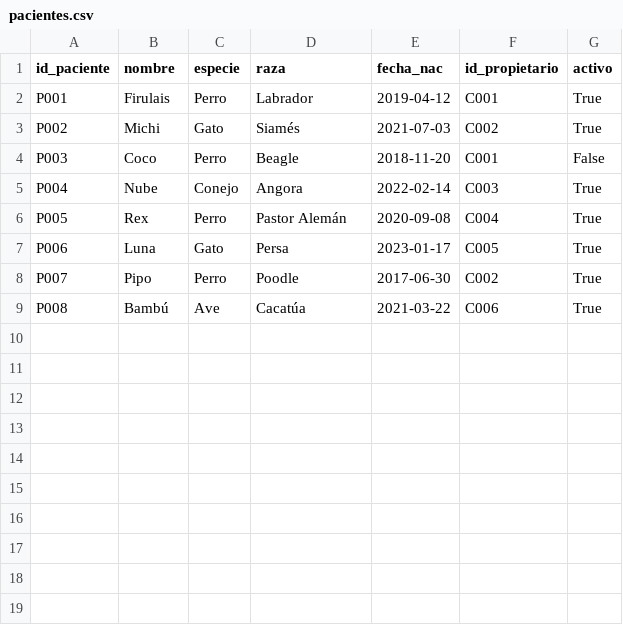
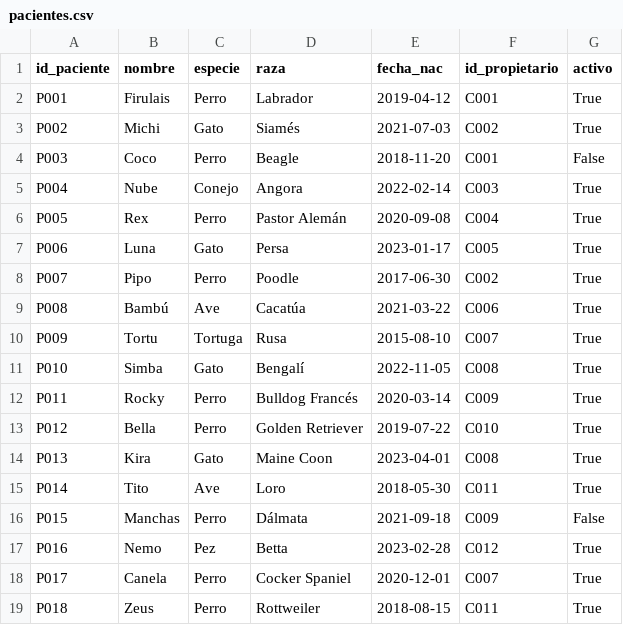
Before and after one commit to romamati/vetsalud-tpo-grupo3, a CSV file: data/pacientes.csv, drawn as a sheet.

```diff
--- a/data/pacientes.csv
+++ b/data/pacientes.csv
@@ -9 +9,11 @@ P007,Pipo,Perro,Poodle,2017-06-30,C002,True
 P008,Bambú,Ave,Cacatúa,2021-03-22,C006,True
+P009,Tortu,Tortuga,Rusa,2015-08-10,C007,True
+P010,Simba,Gato,Bengalí,2022-11-05,C008,True
+P011,Rocky,Perro,Bulldog Francés,2020-03-14,C009,True
+P012,Bella,Perro,Golden Retriever,2019-07-22,C010,True
+P013,Kira,Gato,Maine Coon,2023-04-01,C008,True
+P014,Tito,Ave,Loro,2018-05-30,C011,True
+P015,Manchas,Perro,Dálmata,2021-09-18,C009,False
+P016,Nemo,Pez,Betta,2023-02-28,C012,True
+P017,Canela,Perro,Cocker Spaniel,2020-12-01,C007,True
+P018,Zeus,Perro,Rottweiler,2018-08-15,C011,True
```
Also changed, not shown: data/consultas.csv, data/propietarios.csv, 4 other files.
